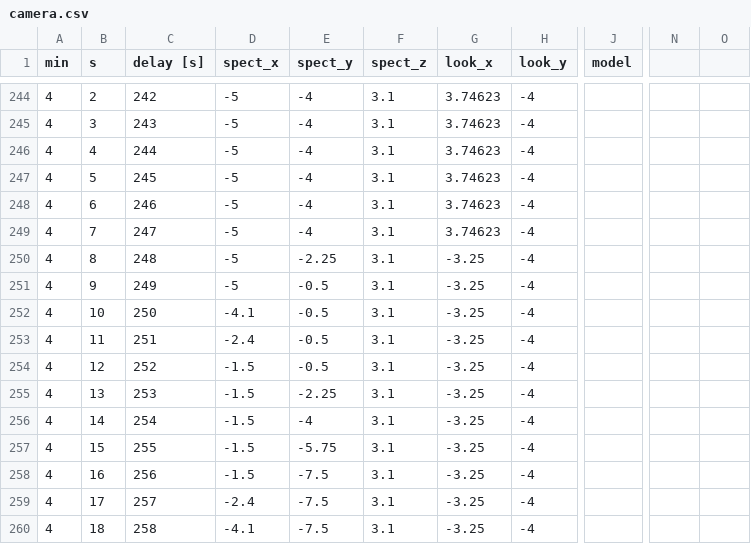
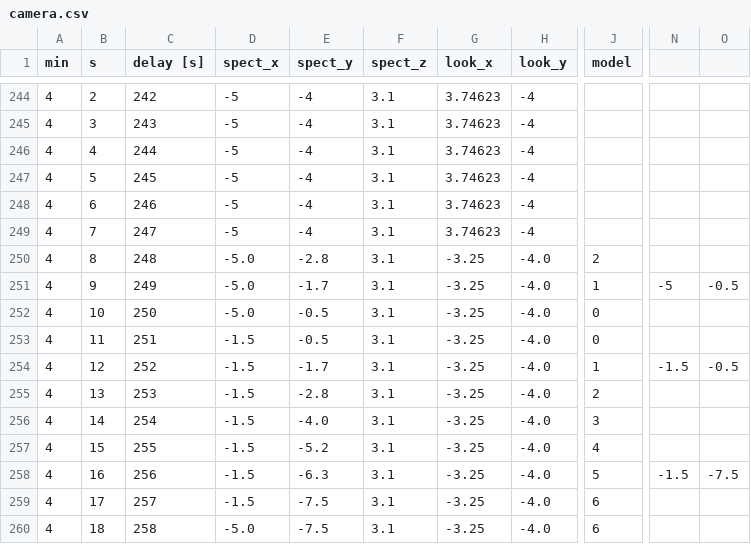
Before and after one commit to miklesz/PointCloud, a CSV file: models/camera.csv, drawn as a sheet; only a part is shown, gaps mark what is left out; the diff covers the shown part only; the diff names each change by its address in the sheet, - before the commit and + after, or states it on an @@ line.

```diff
--- a/models/camera.csv
+++ b/models/camera.csv
-D250:D251 (spect_x): -5
+D250:D251 (spect_x): -5.0
-E250 (spect_y): -2.25
+E250 (spect_y): -2.8
-H250:H260 (look_y): -4
+H250:H260 (look_y): -4.0
-J250 (model): (empty)
+J250 (model): 2
-E251 (spect_y): -0.5
+E251 (spect_y): -1.7
-J251 (model): (empty)
+J251 (model): 1
-N251: (empty)
+N251: -5
-O251: (empty)
+O251: -0.5
-D252 (spect_x): -4.1
+D252 (spect_x): -5.0
-J252:J253 (model): (empty)
+J252:J253 (model): 0
-D253 (spect_x): -2.4
+D253 (spect_x): -1.5
-E254 (spect_y): -0.5
+E254 (spect_y): -1.7
-J254 (model): (empty)
+J254 (model): 1
-N254: (empty)
+N254: -1.5
-O254: (empty)
+O254: -0.5
-E255 (spect_y): -2.25
+E255 (spect_y): -2.8
-J255 (model): (empty)
+J255 (model): 2
-E256 (spect_y): -4
+E256 (spect_y): -4.0
-J256 (model): (empty)
+J256 (model): 3
-E257 (spect_y): -5.75
+E257 (spect_y): -5.2
-J257 (model): (empty)
+J257 (model): 4
-E258 (spect_y): -7.5
+E258 (spect_y): -6.3
-J258 (model): (empty)
+J258 (model): 5
-N258: (empty)
+N258: -1.5
-O258: (empty)
+O258: -7.5
-D259 (spect_x): -2.4
+D259 (spect_x): -1.5
-J259:J260 (model): (empty)
+J259:J260 (model): 6
-D260 (spect_x): -4.1
+D260 (spect_x): -5.0
```
Also changed, not shown: 23 edited cells elsewhere in this file, models/events.tsv, 7 other files.
